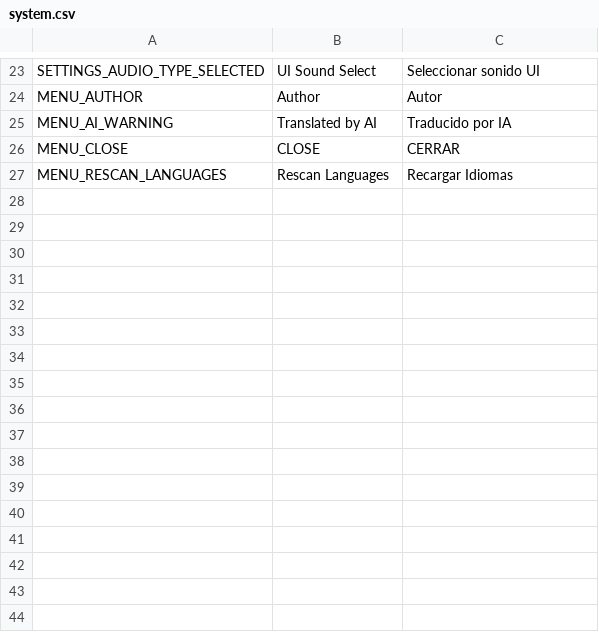
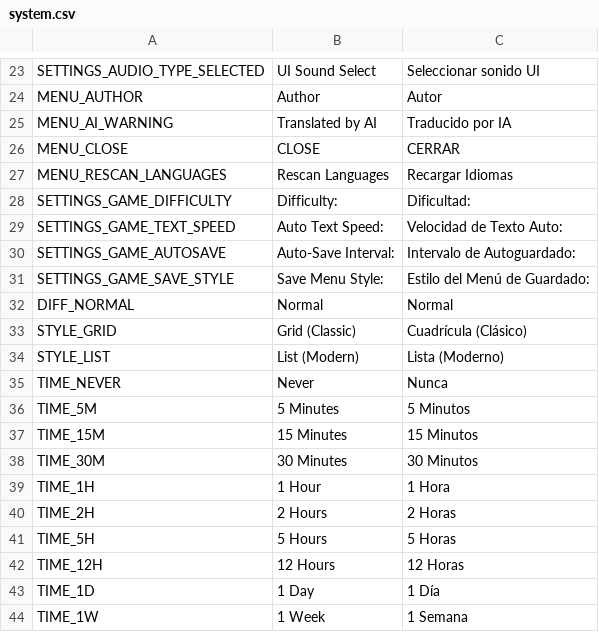
Before and after one commit to iOplazx/iOplazxEssence_Project, a CSV file: addons/iOplazxEssence/static_loc/system.csv, drawn as a sheet; only a part is shown, gaps mark what is left out; the diff names each change by its address in the sheet, - before the commit and + after, or states it on an @@ line.

Commit message:
tab game

```diff
--- a/addons/iOplazxEssence/static_loc/system.csv
+++ b/addons/iOplazxEssence/static_loc/system.csv
+row 28: SETTINGS_GAME_DIFFICULTY | Difficulty: | Dificultad:
+row 29: SETTINGS_GAME_TEXT_SPEED | Auto Text Speed: | Velocidad de Texto Auto:
+row 30: SETTINGS_GAME_AUTOSAVE | Auto-Save Interval: | Intervalo de Autoguardado:
+row 31: SETTINGS_GAME_SAVE_STYLE | Save Menu Style: | Estilo del Menú de Guardado:
+row 32: DIFF_NORMAL | Normal | Normal
+row 33: STYLE_GRID | Grid (Classic) | Cuadrícula (Clásico)
+row 34: STYLE_LIST | List (Modern) | Lista (Moderno)
+row 35: TIME_NEVER | Never | Nunca
+row 36: TIME_5M | 5 Minutes | 5 Minutos
+row 37: TIME_15M | 15 Minutes | 15 Minutos
+row 38: TIME_30M | 30 Minutes | 30 Minutos
+row 39: TIME_1H | 1 Hour | 1 Hora
+row 40: TIME_2H | 2 Hours | 2 Horas
+row 41: TIME_5H | 5 Hours | 5 Horas
+row 42: TIME_12H | 12 Hours | 12 Horas
+row 43: TIME_1D | 1 Day | 1 Día
+row 44: TIME_1W | 1 Week | 1 Semana
```
Also changed, not shown: 4 other files.
